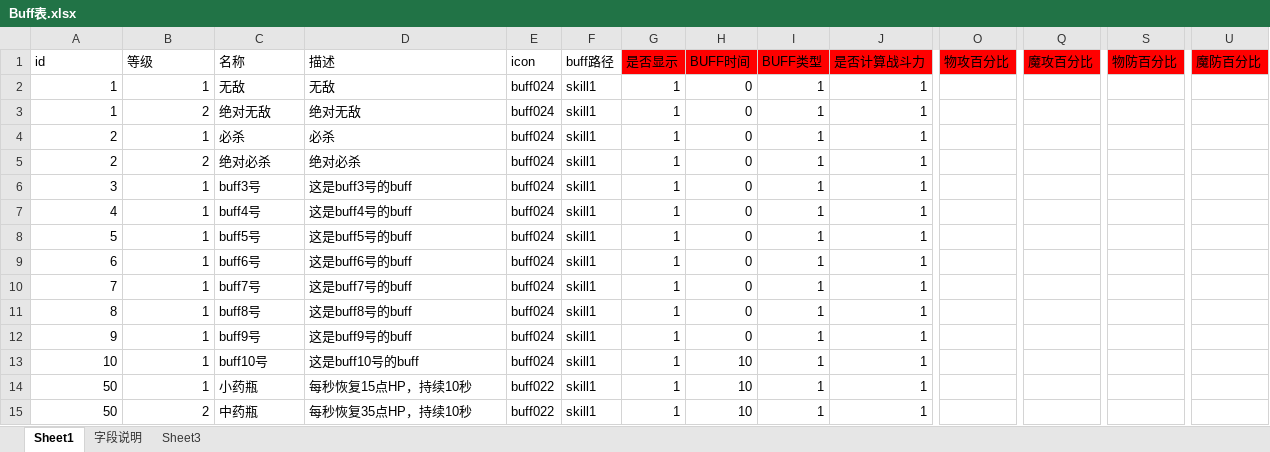
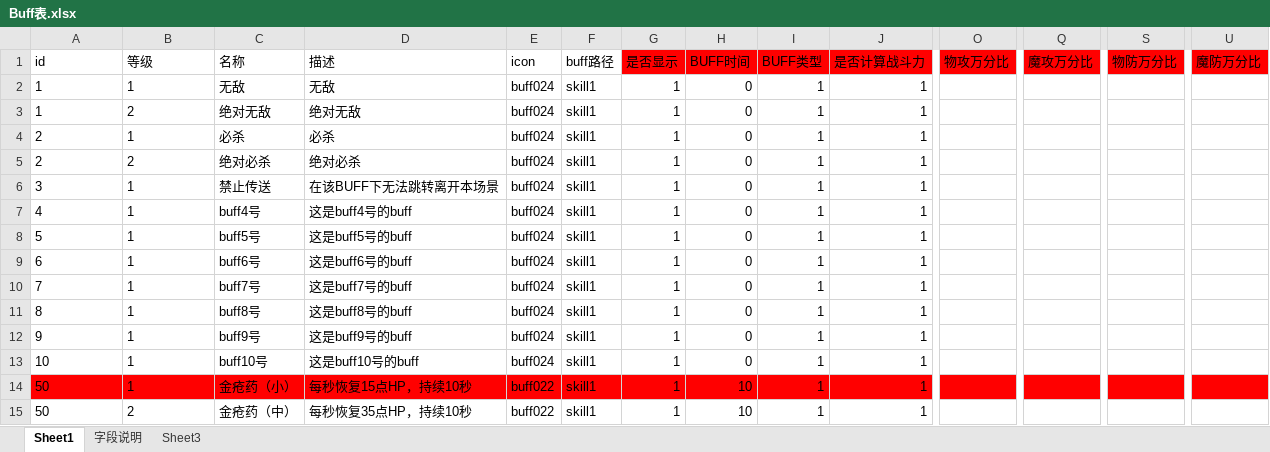
Before and after one commit to Klanly/BWM, an Excel workbook: doc/table/Buff表.xlsx, sheet Sheet1, drawn as a sheet; only a part is shown, gaps mark what is left out; values as stored, in another font and other column widths than the file's, no borders; conditional formats not drawn; the diff covers the shown part only; the diff names each change by its address in the sheet, - before the commit and + after, or states it on an @@ line.

Commit message:
提交了 buff表中针对时间的修改

```diff
--- a/doc/table/Buff表.xlsx (sheet Sheet1)
+++ b/doc/table/Buff表.xlsx (sheet Sheet1)
-O1: 物攻百分比
+O1: 物攻万分比
-Q1: 魔攻百分比
+Q1: 魔攻万分比
-S1: 物防百分比
+S1: 物防万分比
-U1: 魔防百分比
+U1: 魔防万分比
-A2:B15 alignment: right
+A2:B15 alignment: left
-C6 (名称): buff3号
+C6 (名称): 禁止传送
-D6 (描述): 这是buff3号的buff
+D6 (描述): 在该BUFF下无法跳转离开本场景
-H13 (BUFF时间): 10
+H13 (BUFF时间): 0
-A14:U14 fill: none
+A14:U14 fill: #FF0000
-C14 (名称): 小药瓶
+C14 (名称): 金疮药（小）
-C15 (名称): 中药瓶
+C15 (名称): 金疮药（中）
```
Also changed, not shown: 27 added rows, 2 edited cells and cell formats elsewhere in this sheet.
